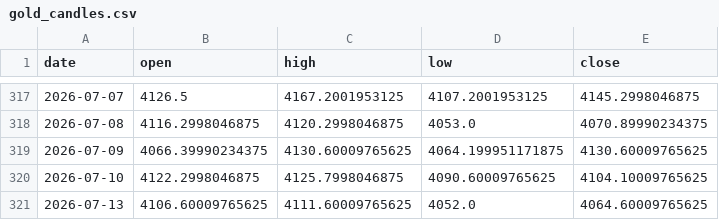
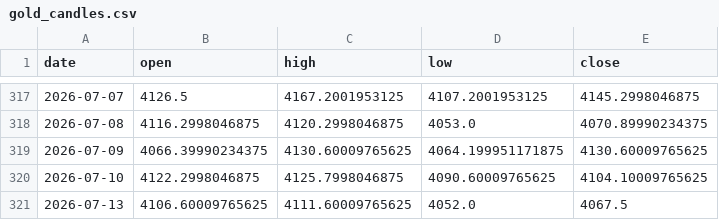
Before and after one commit to christianprimero926/btc-bot-panel, a CSV file: gold_candles.csv, drawn as a sheet; only a part is shown, gaps mark what is left out.

Commit message:
data: actualiza panel [skip ci]

```diff
--- a/gold_candles.csv
+++ b/gold_candles.csv
@@ -320,2 +320,2 @@ date,open,high,low,close
 2026-07-10,4122.2998046875,4125.7998046875,4090.60009765625,4104.10009765625
-2026-07-13,4106.60009765625,4111.60009765625,4052.0,4064.60009765625
+2026-07-13,4106.60009765625,4111.60009765625,4052.0,4067.5
```
Also changed, not shown: qqq_candles.csv, 3 other files.
